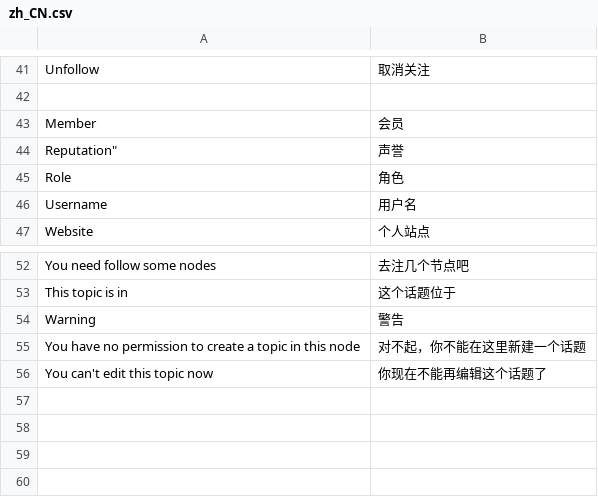
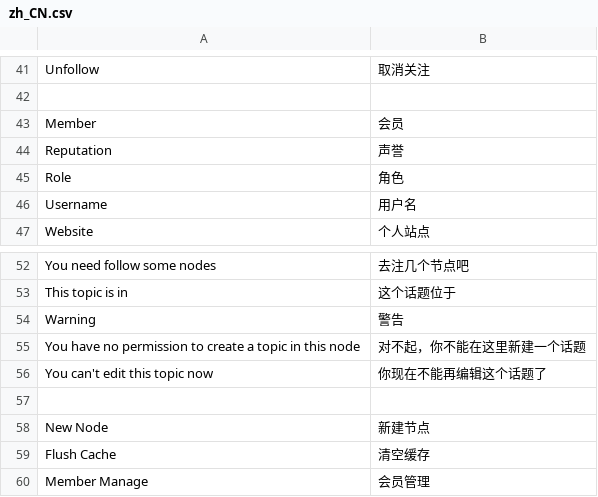
Before and after one commit to pythoncn/june, a CSV file: june/locale/zh_CN.csv, drawn as a sheet; only a part is shown, gaps mark what is left out.

```diff
--- a/june/locale/zh_CN.csv
+++ b/june/locale/zh_CN.csv
@@ -43,3 +43,3 @@
 "Member", 会员
-Reputation", 声誉
+"Reputation", 声誉
 "Role", 角色
@@ -56 +56,5 @@ Reputation", 声誉
 "You can't edit this topic now", 你现在不能再编辑这个话题了
+
+"New Node", 新建节点
+"Flush Cache", 清空缓存
+"Member Manage", 会员管理
```
Also changed, not shown: 4 other files.
